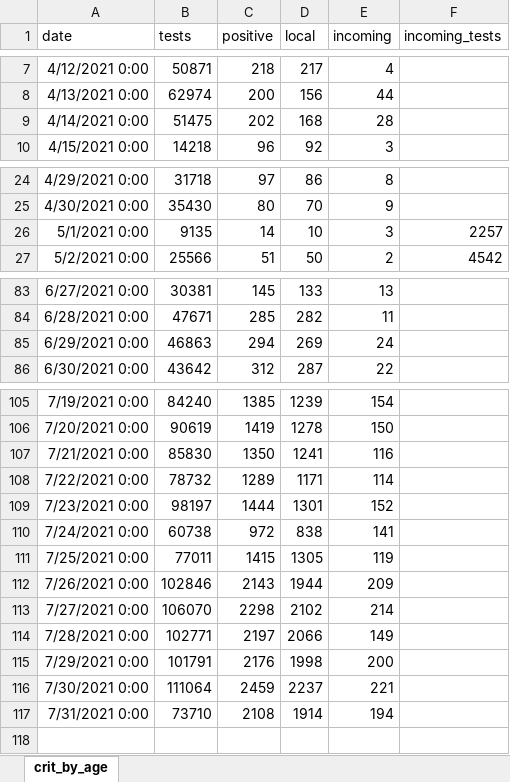
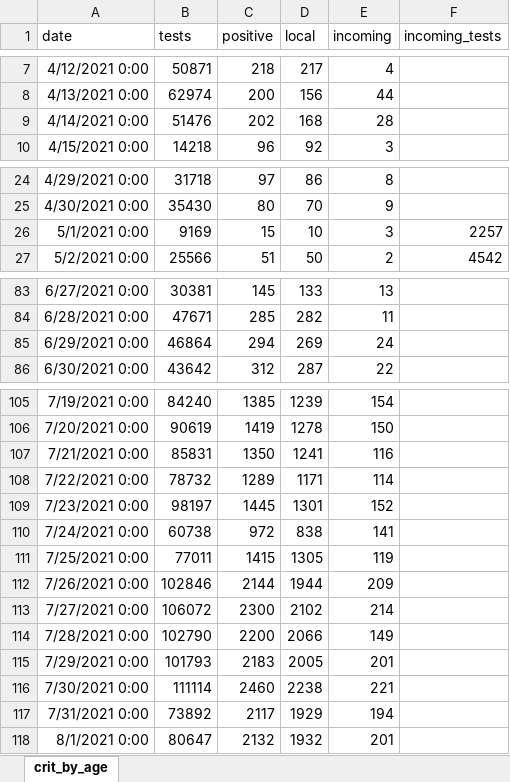
Before and after one commit to yuval-harpaz/covid-19-israel-matlab, an Excel workbook: data/Israel/infected_abroad.xlsx, sheet crit_by_age, drawn as a sheet; only a part is shown, gaps mark what is left out; values as stored, in another font and other column widths than the file's, no borders; the diff names each change by its address in the sheet, - before the commit and + after, or states it on an @@ line.

```diff
--- a/data/Israel/infected_abroad.xlsx (sheet crit_by_age)
+++ b/data/Israel/infected_abroad.xlsx (sheet crit_by_age)
-B9 (tests): 51475
+B9 (tests): 51476
-B26 (tests): 9135
+B26 (tests): 9169
-C26 (positive): 14
+C26 (positive): 15
-B85 (tests): 46863
+B85 (tests): 46864
-B107 (tests): 85830
+B107 (tests): 85831
-C109 (positive): 1444
+C109 (positive): 1445
-C112 (positive): 2143
+C112 (positive): 2144
-B113 (tests): 106070
+B113 (tests): 106072
-C113 (positive): 2298
+C113 (positive): 2300
-B114 (tests): 102771
+B114 (tests): 102790
-C114 (positive): 2197
+C114 (positive): 2200
-B115 (tests): 101791
+B115 (tests): 101793
-C115 (positive): 2176
+C115 (positive): 2183
-D115 (local): 1998
+D115 (local): 2005
-E115 (incoming): 200
+E115 (incoming): 201
-B116 (tests): 111064
+B116 (tests): 111114
-C116 (positive): 2459
+C116 (positive): 2460
-D116 (local): 2237
+D116 (local): 2238
-B117 (tests): 73710
+B117 (tests): 73892
-C117 (positive): 2108
+C117 (positive): 2117
-D117 (local): 1914
+D117 (local): 1929
+row 118: 8/1/2021 0:00 | 80647 | 2132 | 1932 | 201
```
Also changed, not shown: data/Israel/severe_by_age.xlsx, 4 other files.
